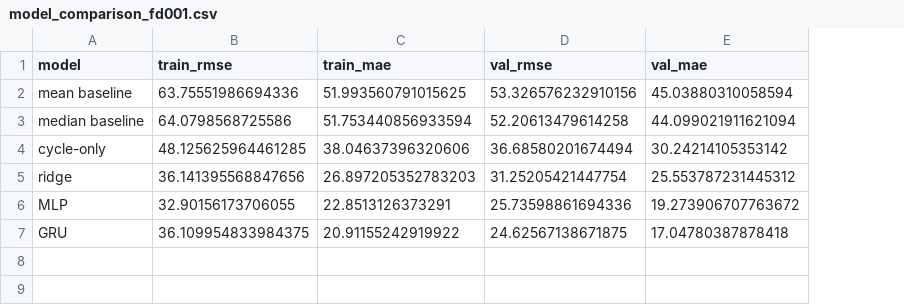
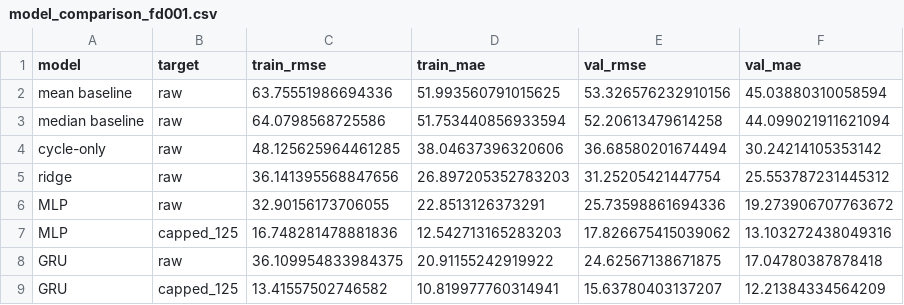
Before and after one commit to itamarFellus/Sensor-Time-Series-Deep-Learning-Benchmark-for-Predictive-Maintenance, a CSV file: results/tables/model_comparison_fd001.csv, drawn as a sheet; the diff names each change by its address in the sheet, - before the commit and + after, or states it on an @@ line.

Commit message:
Add capped RUL experiments for MLP and GRU

```diff
--- a/results/tables/model_comparison_fd001.csv
+++ b/results/tables/model_comparison_fd001.csv
+column B (target), rows 2-6: all raw; row 8: raw
+row 7: MLP | capped_125 | 16.748281478881836 | 12.542713165283203 | 17.826675415039062 | 13.103272438049316
+row 9: GRU | capped_125 | 13.41557502746582 | 10.819977760314941 | 15.63780403137207 | 12.21384334564209
```
Also changed, not shown: 49 other files.
